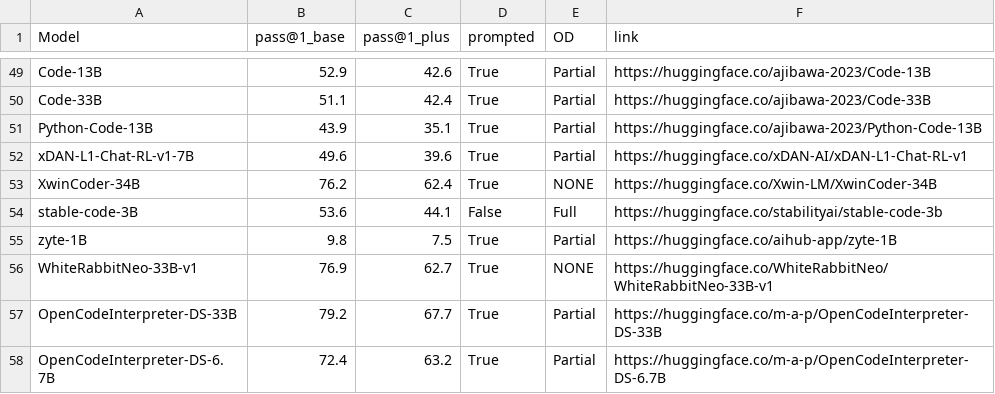
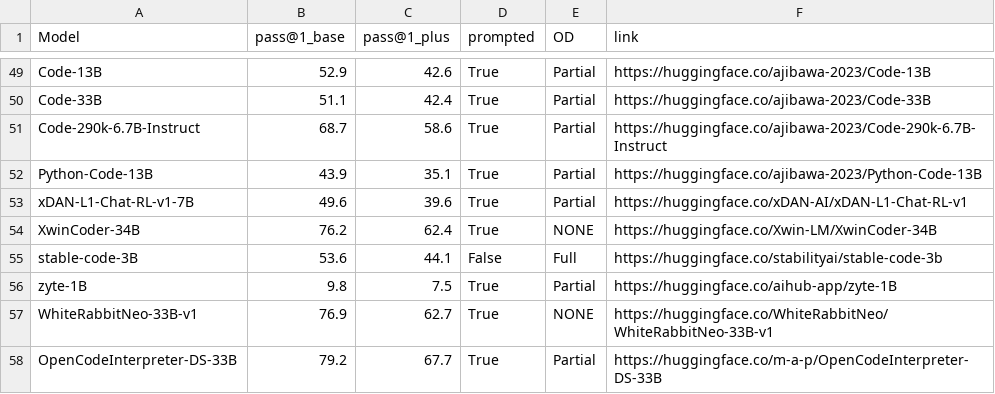
Before and after one commit to evalplus/evalplus.github.io, a CSV file: mbpp.csv, drawn as a sheet; only a part is shown, gaps mark what is left out; the shorter side is filled out with more unchanged rows.

```diff
--- a/mbpp.csv
+++ b/mbpp.csv
@@ -50,2 +50,3 @@ Code-13B,52.9,42.6,True,Partial,https://huggingface.co/ajibawa-2023/Code-13B
 Code-33B,51.1,42.4,True,Partial,https://huggingface.co/ajibawa-2023/Code-33B
+Code-290k-6.7B-Instruct,68.7,58.6,True,Partial,https://huggingface.co/ajibawa-2023/Code-290k-6.7B-Instruct
 Python-Code-13B,43.9,35.1,True,Partial,https://huggingface.co/ajibawa-2023/Python-Code-13B
```
Also changed, not shown: humaneval.csv.
